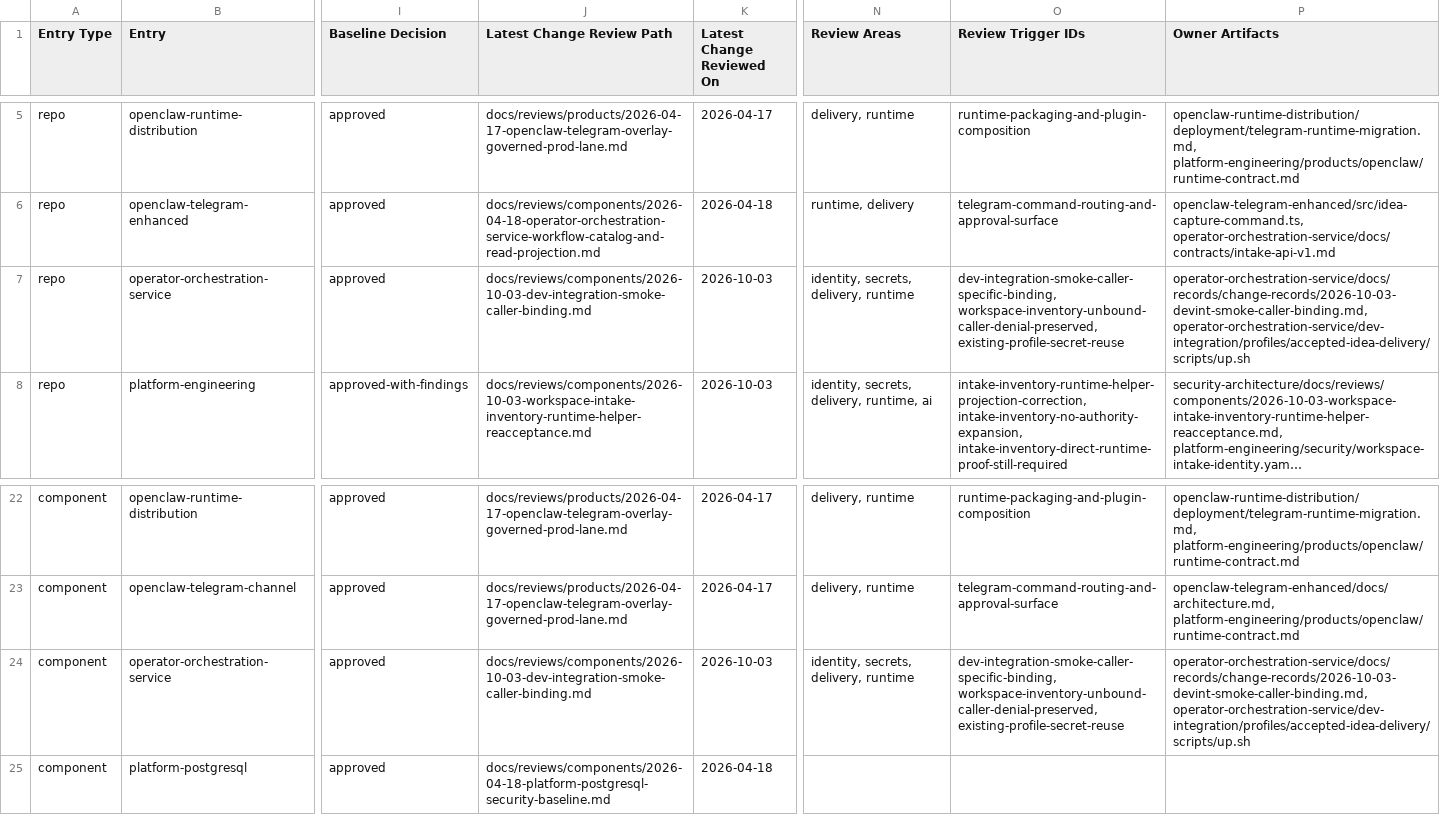
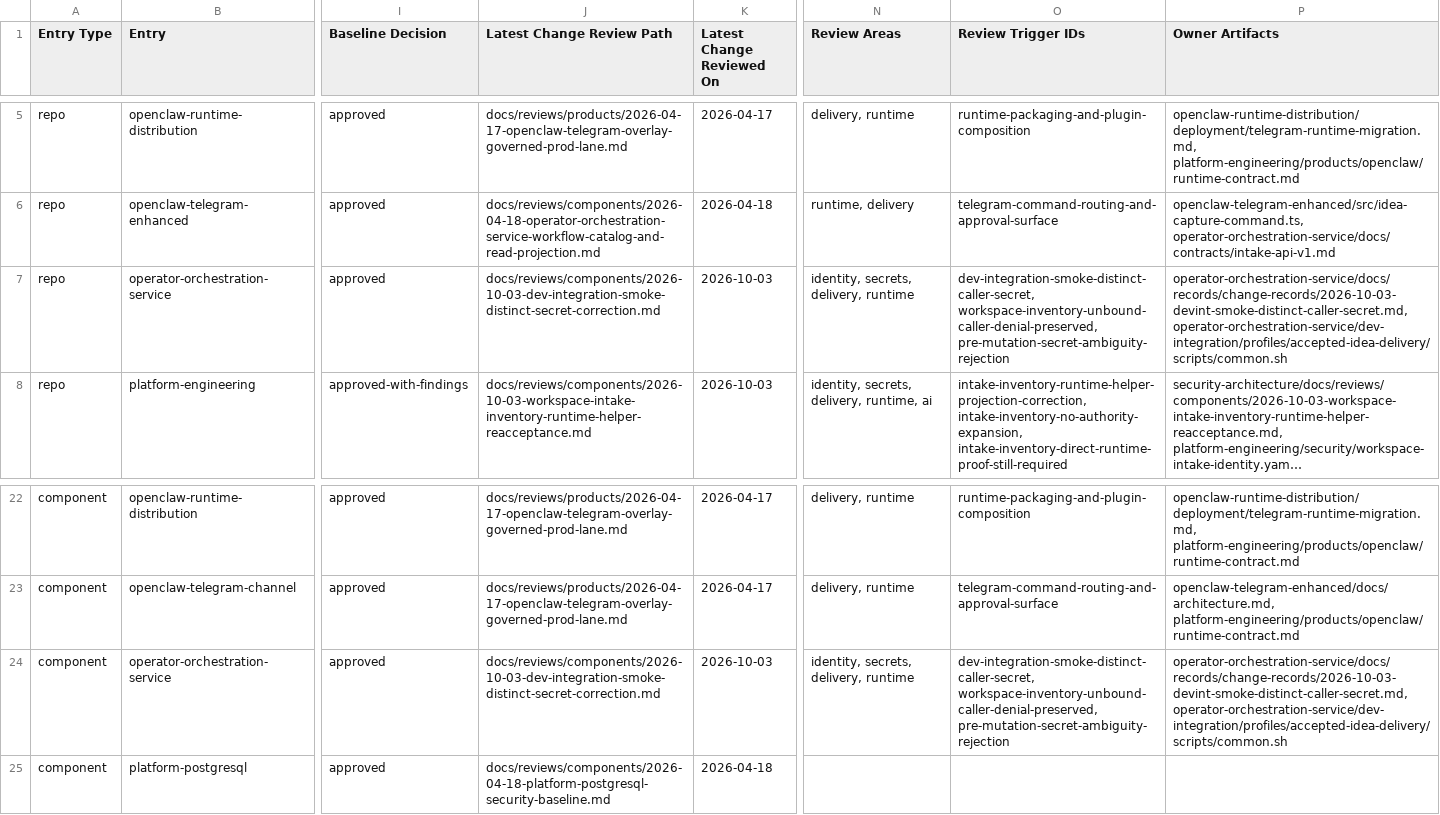
Before and after one commit to mfshaf7/security-architecture, a CSV file: registers/csv/review-inventory.csv, drawn as a sheet; only a part is shown, gaps mark what is left out; long unchanged cells end in …; the diff names each change by its address in the sheet, - before the commit and + after, or states it on an @@ line.

```diff
--- a/registers/csv/review-inventory.csv
+++ b/registers/csv/review-inventory.csv
-J7 (Latest Change Review Path): docs/reviews/components/2026-10-03-dev-integration-smoke-caller-binding.md
+J7 (Latest Change Review Path): docs/reviews/components/2026-10-03-dev-integration-smoke-distinct-secret-correction.md
-O7 (Review Trigger IDs): dev-integration-smoke-caller-specific-binding, workspace-inventory-unbound-caller-denial-preserved, existing-profile-secret-reuse
+O7 (Review Trigger IDs): dev-integration-smoke-distinct-caller-secret, workspace-inventory-unbound-caller-denial-preserved, pre-mutation-secret-ambiguity-rejection
-P7 (Owner Artifacts): operator-orchestration-service/docs/records/change-records/2026-10-03-devint-smoke-caller-binding.md, operator-orchestration-service/dev-integration/profiles/accepted-idea-delivery/scripts/up.sh
+P7 (Owner Artifacts): operator-orchestration-service/docs/records/change-records/2026-10-03-devint-smoke-distinct-caller-secret.md, operator-orchestration-service/dev-integration/profiles/accepted-idea-delivery/scripts/common.sh
-J24 (Latest Change Review Path): docs/reviews/components/2026-10-03-dev-integration-smoke-caller-binding.md
+J24 (Latest Change Review Path): docs/reviews/components/2026-10-03-dev-integration-smoke-distinct-secret-correction.md
-O24 (Review Trigger IDs): dev-integration-smoke-caller-specific-binding, workspace-inventory-unbound-caller-denial-preserved, existing-profile-secret-reuse
+O24 (Review Trigger IDs): dev-integration-smoke-distinct-caller-secret, workspace-inventory-unbound-caller-denial-preserved, pre-mutation-secret-ambiguity-rejection
-P24 (Owner Artifacts): operator-orchestration-service/docs/records/change-records/2026-10-03-devint-smoke-caller-binding.md, operator-orchestration-service/dev-integration/profiles/accepted-idea-delivery/scripts/up.sh
+P24 (Owner Artifacts): operator-orchestration-service/docs/records/change-records/2026-10-03-devint-smoke-distinct-caller-secret.md, operator-orchestration-service/dev-integration/profiles/accepted-idea-delivery/scripts/common.sh
```
Also changed, not shown: 4 other files.
